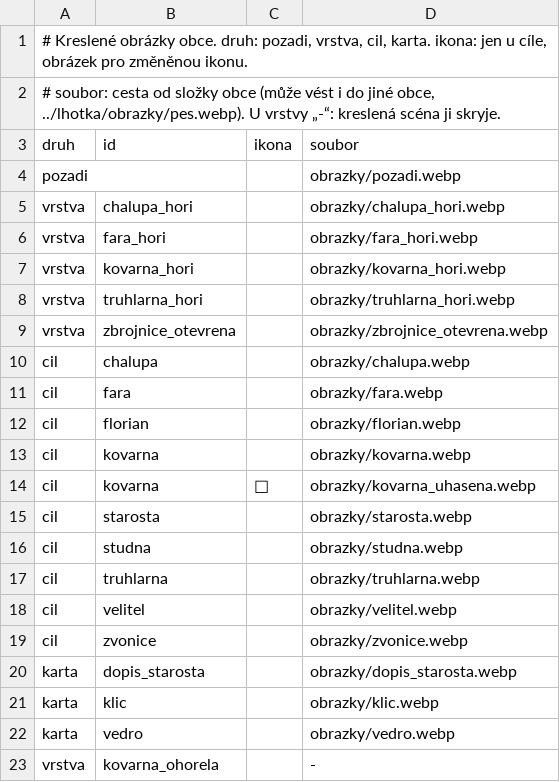
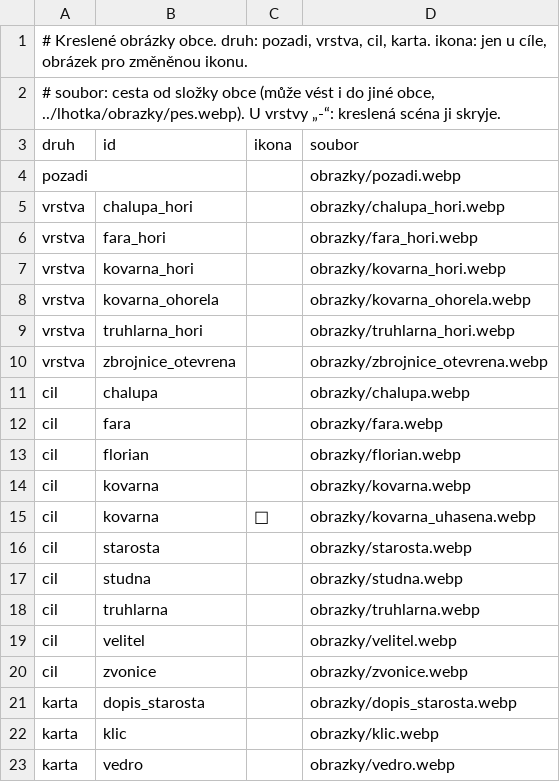
Before and after one commit to jankoubeknic-alt/Postovsky-panacek, a CSV file: data/florianov/obrazky.csv, drawn as a sheet; removed rows and columns are numbered as before the commit, all else as after; the diff names each change by its address in the sheet, - before the commit and + after, or states it on an @@ line.

```diff
--- a/data/florianov/obrazky.csv
+++ b/data/florianov/obrazky.csv
+row 8: vrstva | kovarna_ohorela |  | obrazky/kovarna_ohorela.webp
-row 23: vrstva | kovarna_ohorela |  | -
```
Also changed, not shown: data/krakonosov/obrazky.csv, 5 other files.
